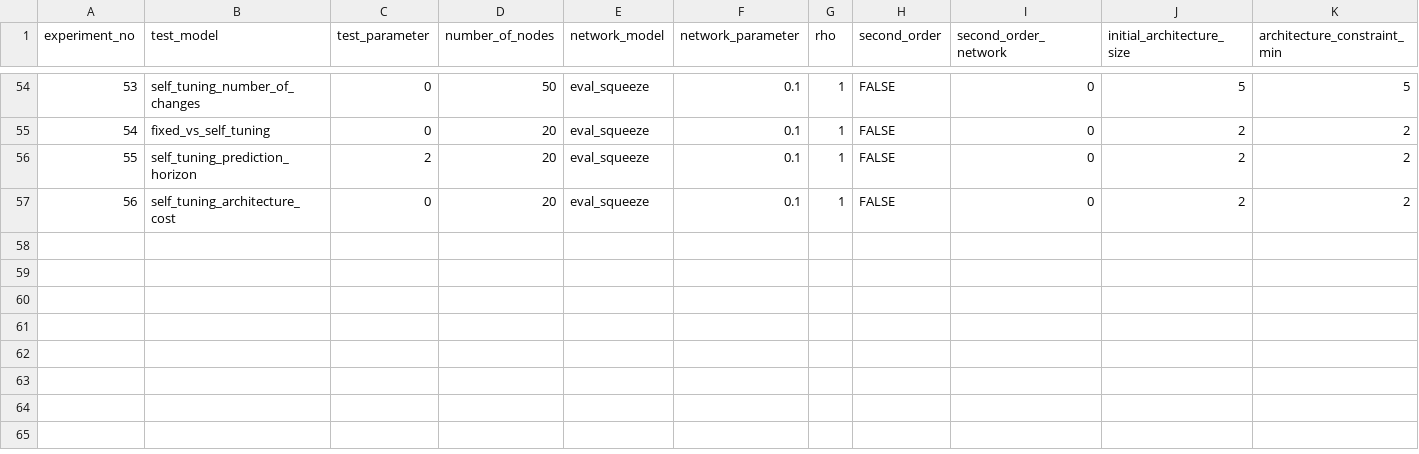
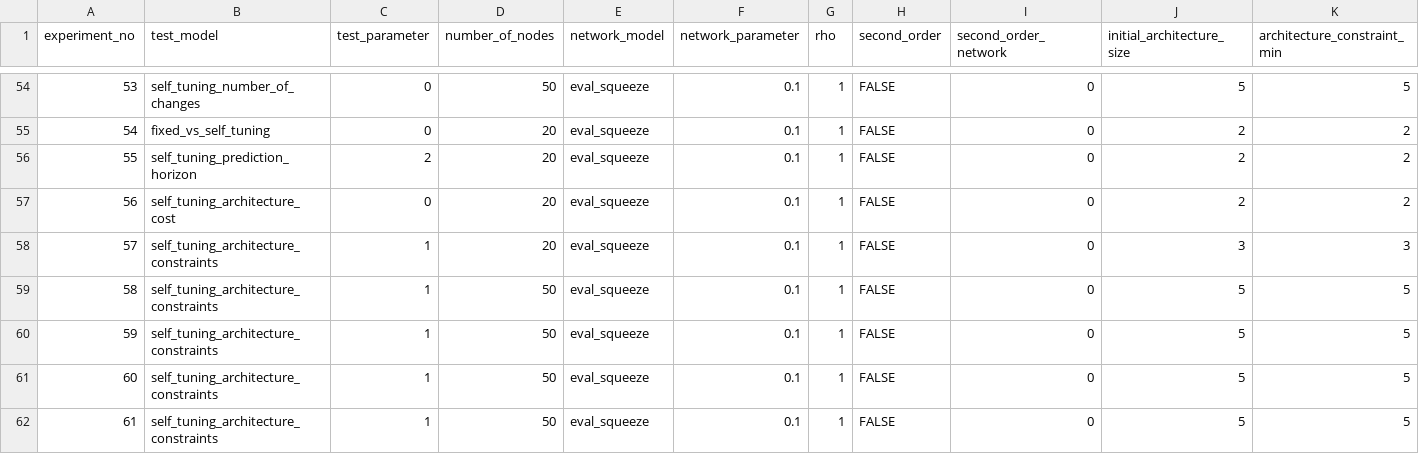
Before and after one commit to Klickeazy/selftuning_architecture, a CSV file: experiment_parameters.csv, drawn as a sheet; only a part is shown, gaps mark what is left out; rows hold the shown columns only; the diff names each change by its address in the sheet, - before the commit and + after, or states it on an @@ line.

Commit message:
Experiment + Test dump
Test case for changing architecture limits with costs imposed

```diff
--- a/experiment_parameters.csv
+++ b/experiment_parameters.csv
+row 58: 57 | self_tuning_architecture_constraints | 1 | 20 | eval_squeeze | 0.1 | 1 | FALSE | 0 | 3 | 3
+row 59: 58 | self_tuning_architecture_constraints | 1 | 50 | eval_squeeze | 0.1 | 1 | FALSE | 0 | 5 | 5
+row 60: 59 | self_tuning_architecture_constraints | 1 | 50 | eval_squeeze | 0.1 | 1 | FALSE | 0 | 5 | 5
+row 61: 60 | self_tuning_architecture_constraints | 1 | 50 | eval_squeeze | 0.1 | 1 | FALSE | 0 | 5 | 5
+row 62: 61 | self_tuning_architecture_constraints | 1 | 50 | eval_squeeze | 0.1 | 1 | FALSE | 0 | 5 | 5
```
Also changed, not shown: 12 other files.
